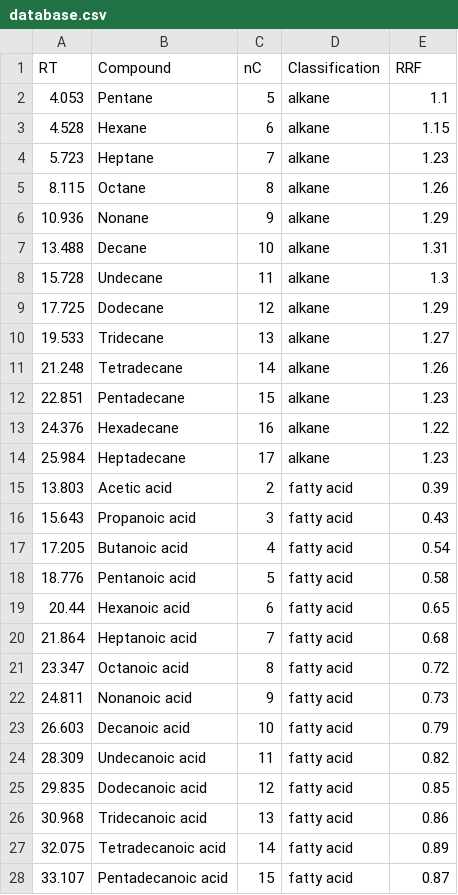
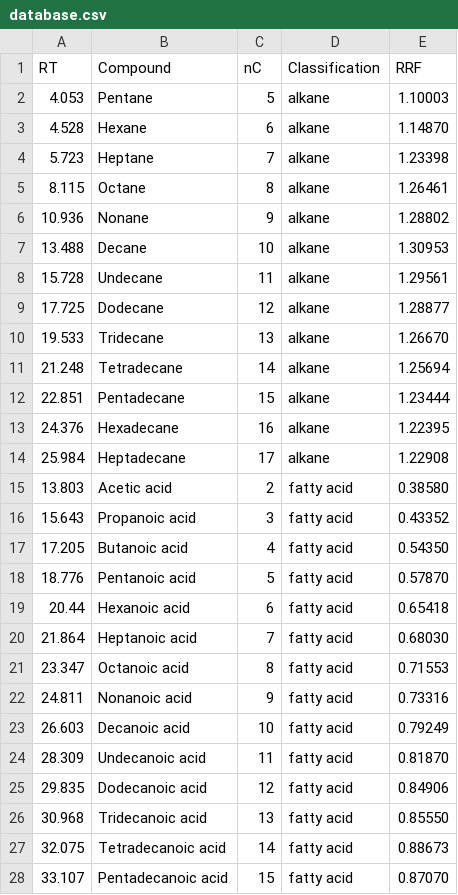
Before and after one commit to Tales-Carvalho/chromatography-utils, a CSV file: data/database.csv, drawn as a sheet; only a part is shown; the diff covers the shown part only.

Commit message:
Increased RRF decimal places

```diff
--- a/data/database.csv
+++ b/data/database.csv
@@ -1,28 +1,28 @@
 RT,Compound,nC,Classification,RRF
-4.053,Pentane,5,alkane,1.1
-4.528,Hexane,6,alkane,1.15
-5.723,Heptane,7,alkane,1.23
-8.115,Octane,8,alkane,1.26
-10.936,Nonane,9,alkane,1.29
-13.488,Decane,10,alkane,1.31
-15.728,Undecane,11,alkane,1.3
-17.725,Dodecane,12,alkane,1.29
-19.533,Tridecane,13,alkane,1.27
-21.248,Tetradecane,14,alkane,1.26
-22.851,Pentadecane,15,alkane,1.23
-24.376,Hexadecane,16,alkane,1.22
-25.984,Heptadecane,17,alkane,1.23
-13.803,Acetic acid,2,fatty acid,0.39
-15.643,Propanoic acid,3,fatty acid,0.43
-17.205,Butanoic acid,4,fatty acid,0.54
-18.776,Pentanoic acid,5,fatty acid,0.58
-20.44,Hexanoic acid,6,fatty acid,0.65
-21.864,Heptanoic acid,7,fatty acid,0.68
-23.347,Octanoic acid,8,fatty acid,0.72
-24.811,Nonanoic acid,9,fatty acid,0.73
-26.603,Decanoic acid,10,fatty acid,0.79
-28.309,Undecanoic acid,11,fatty acid,0.82
-29.835,Dodecanoic acid,12,fatty acid,0.85
-30.968,Tridecanoic acid,13,fatty acid,0.86
-32.075,Tetradecanoic acid,14,fatty acid,0.89
-33.107,Pentadecanoic acid,15,fatty acid,0.87
+4.053,Pentane,5,alkane,1.10003
+4.528,Hexane,6,alkane,1.14870
+5.723,Heptane,7,alkane,1.23398
+8.115,Octane,8,alkane,1.26461
+10.936,Nonane,9,alkane,1.28802
+13.488,Decane,10,alkane,1.30953
+15.728,Undecane,11,alkane,1.29561
+17.725,Dodecane,12,alkane,1.28877
+19.533,Tridecane,13,alkane,1.26670
+21.248,Tetradecane,14,alkane,1.25694
+22.851,Pentadecane,15,alkane,1.23444
+24.376,Hexadecane,16,alkane,1.22395
+25.984,Heptadecane,17,alkane,1.22908
+13.803,Acetic acid,2,fatty acid,0.38580
+15.643,Propanoic acid,3,fatty acid,0.43352
+17.205,Butanoic acid,4,fatty acid,0.54350
+18.776,Pentanoic acid,5,fatty acid,0.57870
+20.44,Hexanoic acid,6,fatty acid,0.65418
+21.864,Heptanoic acid,7,fatty acid,0.68030
+23.347,Octanoic acid,8,fatty acid,0.71553
+24.811,Nonanoic acid,9,fatty acid,0.73316
+26.603,Decanoic acid,10,fatty acid,0.79249
+28.309,Undecanoic acid,11,fatty acid,0.81870
+29.835,Dodecanoic acid,12,fatty acid,0.84906
+30.968,Tridecanoic acid,13,fatty acid,0.85550
+32.075,Tetradecanoic acid,14,fatty acid,0.88673
+33.107,Pentadecanoic acid,15,fatty acid,0.87070
```
Also changed, not shown: 5 edited cells elsewhere in this file.
